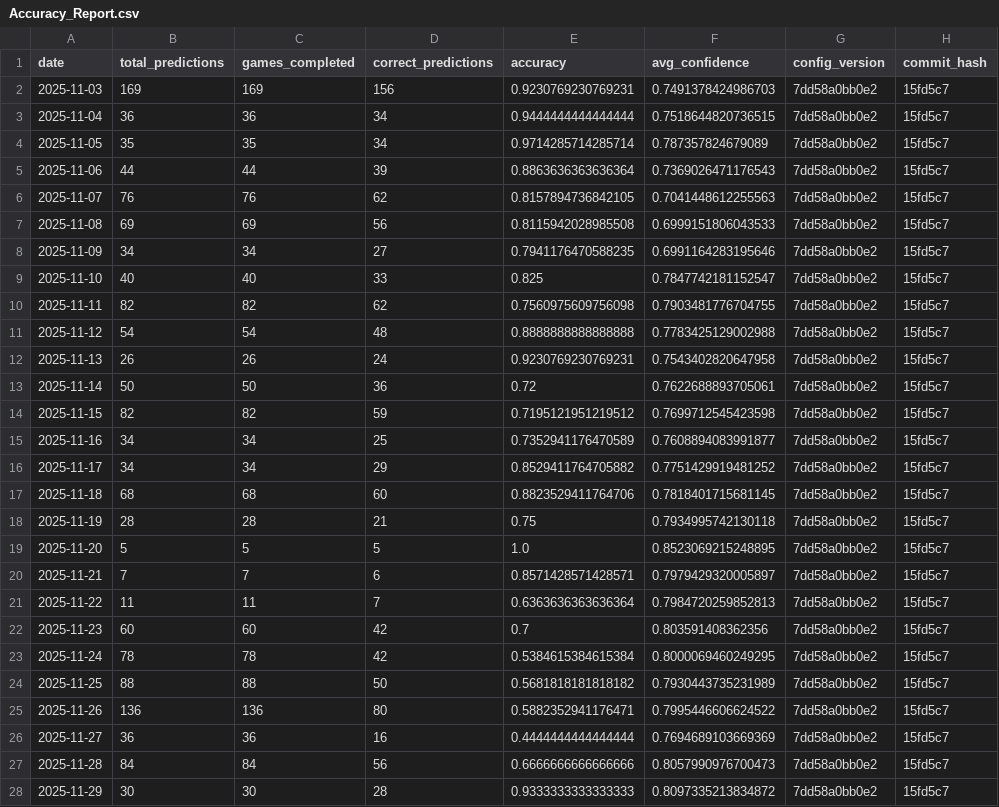
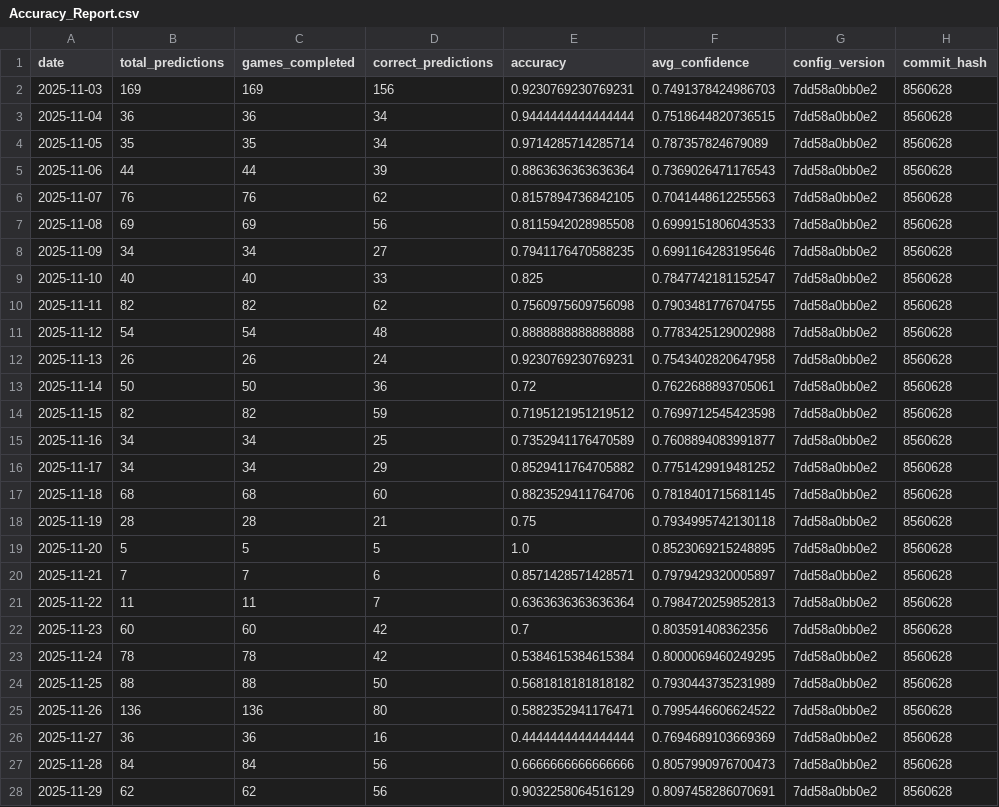
Before and after one commit to jgamblin/NCAA-Prediction, a CSV file: data/Accuracy_Report.csv, drawn as a sheet.

```diff
--- a/data/Accuracy_Report.csv
+++ b/data/Accuracy_Report.csv
@@ -1,28 +1,28 @@
 date,total_predictions,games_completed,correct_predictions,accuracy,avg_confidence,config_version,commit_hash
-2025-11-03,169,169,156,0.9230769230769231,0.7491378424986703,7dd58a0bb0e2,15fd5c7
-2025-11-04,36,36,34,0.9444444444444444,0.7518644820736515,7dd58a0bb0e2,15fd5c7
-2025-11-05,35,35,34,0.9714285714285714,0.787357824679089,7dd58a0bb0e2,15fd5c7
-2025-11-06,44,44,39,0.8863636363636364,0.7369026471176543,7dd58a0bb0e2,15fd5c7
-2025-11-07,76,76,62,0.8157894736842105,0.7041448612255563,7dd58a0bb0e2,15fd5c7
-2025-11-08,69,69,56,0.8115942028985508,0.6999151806043533,7dd58a0bb0e2,15fd5c7
-2025-11-09,34,34,27,0.7941176470588235,0.6991164283195646,7dd58a0bb0e2,15fd5c7
-2025-11-10,40,40,33,0.825,0.7847742181152547,7dd58a0bb0e2,15fd5c7
-2025-11-11,82,82,62,0.7560975609756098,0.7903481776704755,7dd58a0bb0e2,15fd5c7
-2025-11-12,54,54,48,0.8888888888888888,0.7783425129002988,7dd58a0bb0e2,15fd5c7
-2025-11-13,26,26,24,0.9230769230769231,0.7543402820647958,7dd58a0bb0e2,15fd5c7
-2025-11-14,50,50,36,0.72,0.7622688893705061,7dd58a0bb0e2,15fd5c7
-2025-11-15,82,82,59,0.7195121951219512,0.7699712545423598,7dd58a0bb0e2,15fd5c7
-2025-11-16,34,34,25,0.7352941176470589,0.7608894083991877,7dd58a0bb0e2,15fd5c7
-2025-11-17,34,34,29,0.8529411764705882,0.7751429919481252,7dd58a0bb0e2,15fd5c7
-2025-11-18,68,68,60,0.8823529411764706,0.7818401715681145,7dd58a0bb0e2,15fd5c7
-2025-11-19,28,28,21,0.75,0.7934995742130118,7dd58a0bb0e2,15fd5c7
-2025-11-20,5,5,5,1.0,0.8523069215248895,7dd58a0bb0e2,15fd5c7
-2025-11-21,7,7,6,0.8571428571428571,0.7979429320005897,7dd58a0bb0e2,15fd5c7
-2025-11-22,11,11,7,0.6363636363636364,0.7984720259852813,7dd58a0bb0e2,15fd5c7
-2025-11-23,60,60,42,0.7,0.803591408362356,7dd58a0bb0e2,15fd5c7
-2025-11-24,78,78,42,0.5384615384615384,0.8000069460249295,7dd58a0bb0e2,15fd5c7
-2025-11-25,88,88,50,0.5681818181818182,0.7930443735231989,7dd58a0bb0e2,15fd5c7
-2025-11-26,136,136,80,0.5882352941176471,0.7995446606624522,7dd58a0bb0e2,15fd5c7
-2025-11-27,36,36,16,0.4444444444444444,0.7694689103669369,7dd58a0bb0e2,15fd5c7
-2025-11-28,84,84,56,0.6666666666666666,0.8057990976700473,7dd58a0bb0e2,15fd5c7
-2025-11-29,30,30,28,0.9333333333333333,0.8097335213834872,7dd58a0bb0e2,15fd5c7
+2025-11-03,169,169,156,0.9230769230769231,0.7491378424986703,7dd58a0bb0e2,8560628
+2025-11-04,36,36,34,0.9444444444444444,0.7518644820736515,7dd58a0bb0e2,8560628
+2025-11-05,35,35,34,0.9714285714285714,0.787357824679089,7dd58a0bb0e2,8560628
+2025-11-06,44,44,39,0.8863636363636364,0.7369026471176543,7dd58a0bb0e2,8560628
+2025-11-07,76,76,62,0.8157894736842105,0.7041448612255563,7dd58a0bb0e2,8560628
+2025-11-08,69,69,56,0.8115942028985508,0.6999151806043533,7dd58a0bb0e2,8560628
+2025-11-09,34,34,27,0.7941176470588235,0.6991164283195646,7dd58a0bb0e2,8560628
+2025-11-10,40,40,33,0.825,0.7847742181152547,7dd58a0bb0e2,8560628
+2025-11-11,82,82,62,0.7560975609756098,0.7903481776704755,7dd58a0bb0e2,8560628
+2025-11-12,54,54,48,0.8888888888888888,0.7783425129002988,7dd58a0bb0e2,8560628
+2025-11-13,26,26,24,0.9230769230769231,0.7543402820647958,7dd58a0bb0e2,8560628
+2025-11-14,50,50,36,0.72,0.7622688893705061,7dd58a0bb0e2,8560628
+2025-11-15,82,82,59,0.7195121951219512,0.7699712545423598,7dd58a0bb0e2,8560628
+2025-11-16,34,34,25,0.7352941176470589,0.7608894083991877,7dd58a0bb0e2,8560628
+2025-11-17,34,34,29,0.8529411764705882,0.7751429919481252,7dd58a0bb0e2,8560628
+2025-11-18,68,68,60,0.8823529411764706,0.7818401715681145,7dd58a0bb0e2,8560628
+2025-11-19,28,28,21,0.75,0.7934995742130118,7dd58a0bb0e2,8560628
+2025-11-20,5,5,5,1.0,0.8523069215248895,7dd58a0bb0e2,8560628
+2025-11-21,7,7,6,0.8571428571428571,0.7979429320005897,7dd58a0bb0e2,8560628
+2025-11-22,11,11,7,0.6363636363636364,0.7984720259852813,7dd58a0bb0e2,8560628
+2025-11-23,60,60,42,0.7,0.803591408362356,7dd58a0bb0e2,8560628
+2025-11-24,78,78,42,0.5384615384615384,0.8000069460249295,7dd58a0bb0e2,8560628
+2025-11-25,88,88,50,0.5681818181818182,0.7930443735231989,7dd58a0bb0e2,8560628
+2025-11-26,136,136,80,0.5882352941176471,0.7995446606624522,7dd58a0bb0e2,8560628
+2025-11-27,36,36,16,0.4444444444444444,0.7694689103669369,7dd58a0bb0e2,8560628
+2025-11-28,84,84,56,0.6666666666666666,0.8057990976700473,7dd58a0bb0e2,8560628
+2025-11-29,62,62,56,0.9032258064516129,0.8097458286070691,7dd58a0bb0e2,8560628
```
Also changed, not shown: data/Adaptive_Feature_Importance.csv, data/Prediction_Details.csv, 12 other files.
